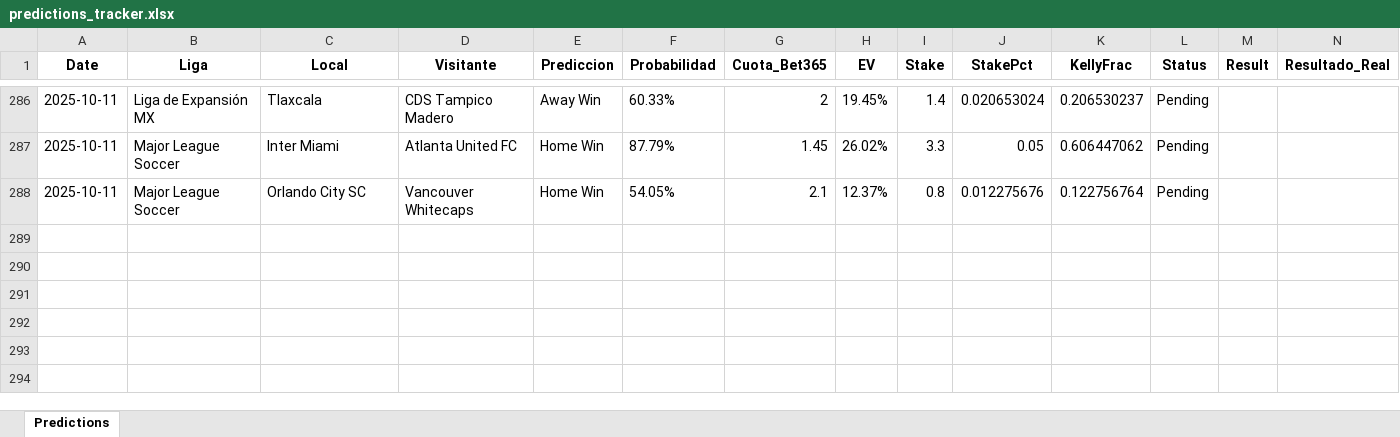
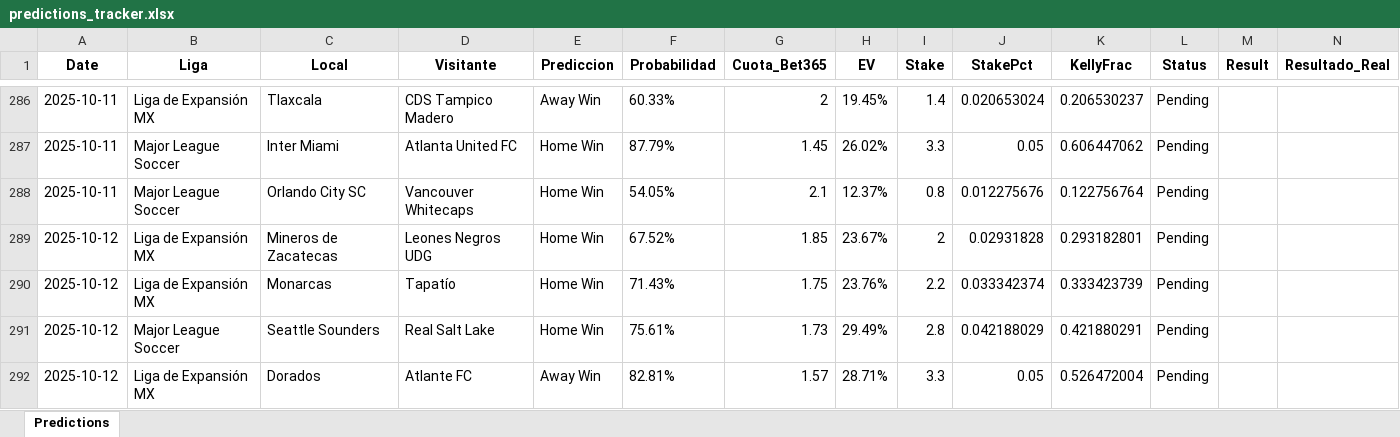
Before and after one commit to andreuroigv/futbet-app, an Excel workbook: predictions_tracker.xlsx, sheet Predictions, drawn as a sheet; only a part is shown, gaps mark what is left out; values as stored, in another font and other column widths than the file's, no borders; rows hold the shown columns only; the diff names each change by its address in the sheet, - before the commit and + after, or states it on an @@ line.

Commit message:
🔄 Sync automático del tracker - 2025-10-11 18:40:50 UTC

```diff
--- a/predictions_tracker.xlsx (sheet Predictions)
+++ b/predictions_tracker.xlsx (sheet Predictions)
+row 289: 2025-10-12 | Liga de Expansión MX | Mineros de Zacatecas | Leones Negros UDG | Home Win | 67.52% | 1.85 | 23.67% | 2 | 0.02931828 | 0.293182801 | Pending
+row 290: 2025-10-12 | Liga de Expansión MX | Monarcas | Tapatío | Home Win | 71.43% | 1.75 | 23.76% | 2.2 | 0.033342374 | 0.333423739 | Pending
+row 291: 2025-10-12 | Major League Soccer | Seattle Sounders | Real Salt Lake | Home Win | 75.61% | 1.73 | 29.49% | 2.8 | 0.042188029 | 0.421880291 | Pending
+row 292: 2025-10-12 | Liga de Expansión MX | Dorados | Atlante FC | Away Win | 82.81% | 1.57 | 28.71% | 3.3 | 0.05 | 0.526472004 | Pending
```
